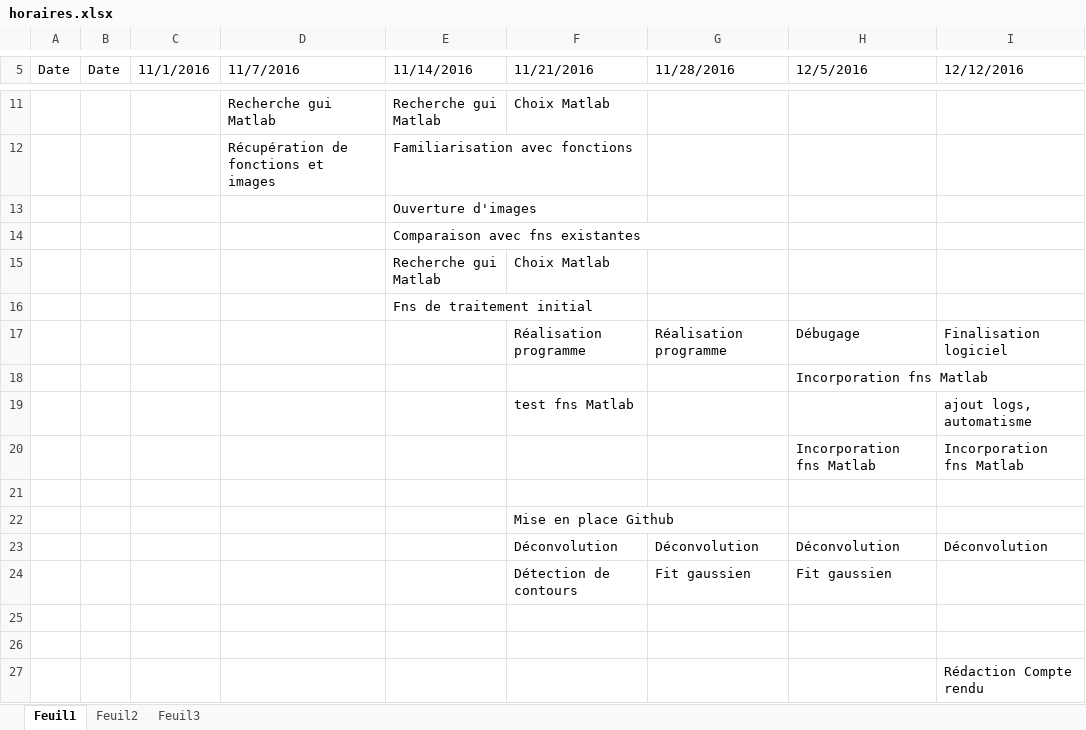
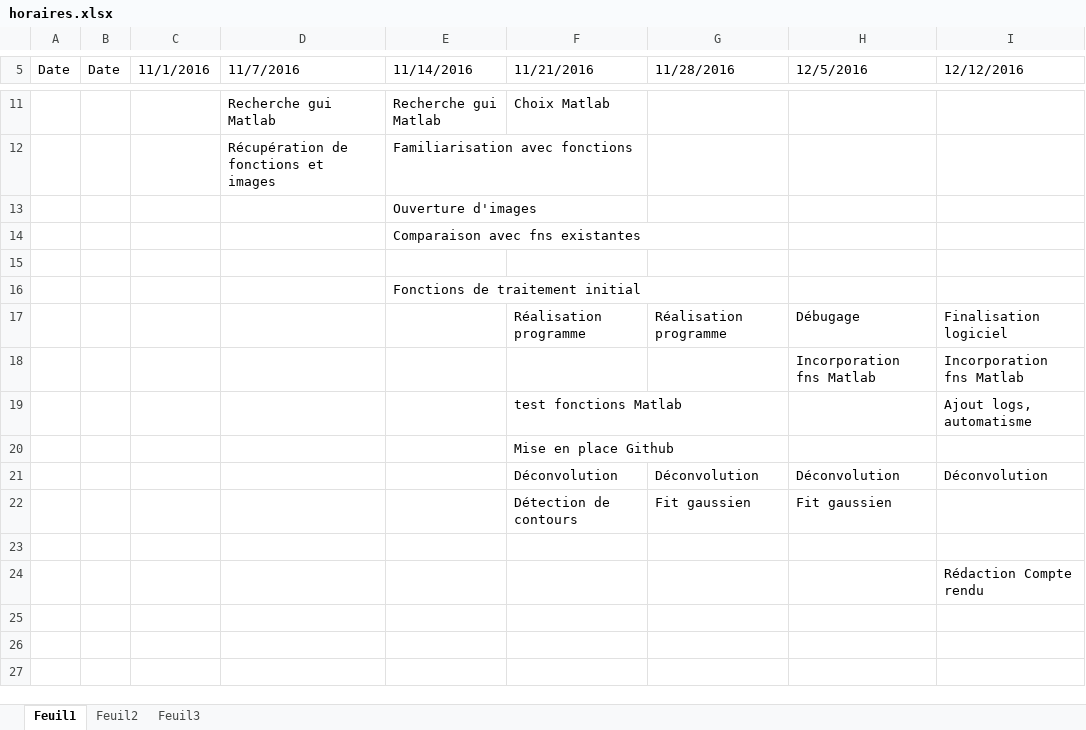
Before and after one commit to AdrienMau/ProjetDeconvolution, an Excel workbook: CR/horaires.xlsx, sheet Feuil1, drawn as a sheet; only a part is shown, gaps mark what is left out; values as stored, in another font and other column widths than the file's, no cell formats; removed rows and columns are numbered as before the commit, all else as after; the diff names each change by its address in the sheet, - before the commit and + after, or states it on an @@ line.

Commit message:
qq fonctions changees et cr

```diff
--- a/CR/horaires.xlsx (sheet Feuil1)
+++ b/CR/horaires.xlsx (sheet Feuil1)
-row 15:  |  |  |  | Recherche gui Matlab | Choix Matlab
+row 15: (empty)
-E16 (11/14/2016): Fns de traitement initial
+E16 (11/14/2016): Fonctions de traitement initial
-row 18:  |  |  |  |  |  |  | Incorporation fns Matlab
-row 19:  |  |  |  |  | test fns Matlab |  |  | ajout logs, automatisme
-row 19: (empty)
+row 19:  |  |  |  |  | test fonctions Matlab |  |  | Ajout logs, automatisme
-row 25: (empty)
```
Also changed, not shown: cell formats, 47 other files.
